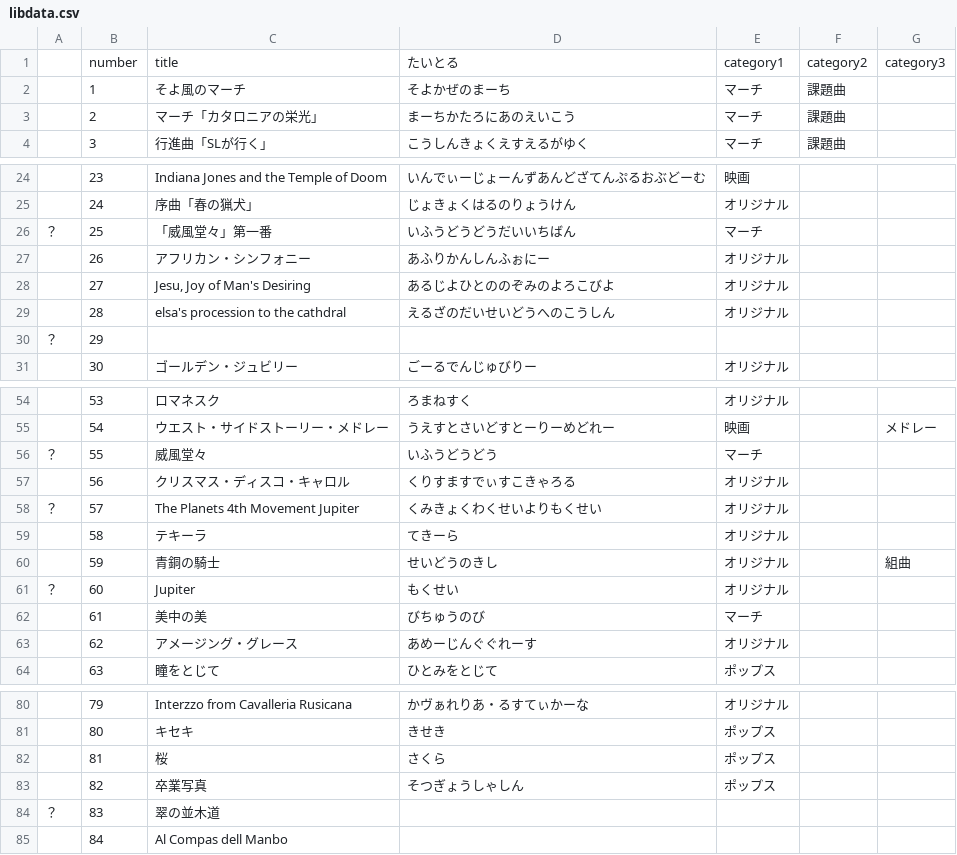
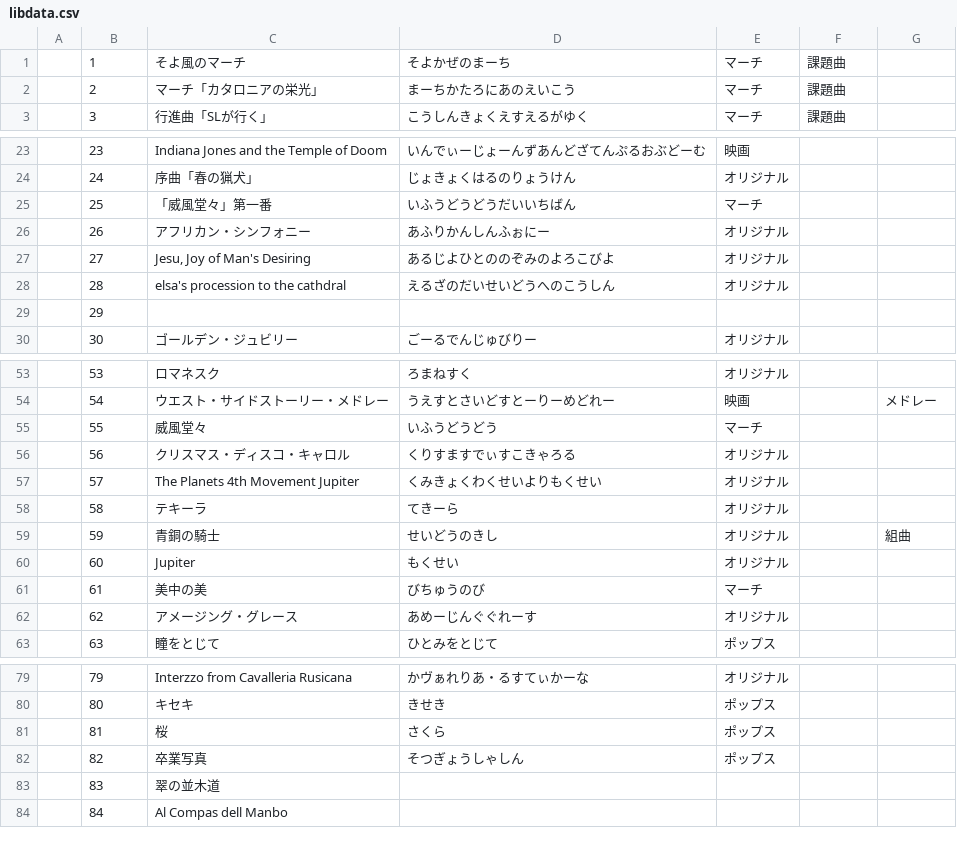
Before and after one commit to yoshidaasato/Feelic, a CSV file: libdata.csv, drawn as a sheet; only a part is shown, gaps mark what is left out.

Commit message:
5/30 system update!

```diff
--- a/libdata.csv
+++ b/libdata.csv
@@ -1,2 +1 @@
-,number,title,たいとる,category1,category2,category3
 ,1,そよ風のマーチ,そよかぜのまーち,マーチ,課題曲,
@@ -25,3 +24,3 @@
 ,24,序曲「春の猟犬」,じょきょくはるのりょうけん,オリジナル,,
-？,25,「威風堂々」第一番,いふうどうどうだいいちばん,マーチ,,
+,25,「威風堂々」第一番,いふうどうどうだいいちばん,マーチ,,
 ,26,アフリカン・シンフォニー,あふりかんしんふぉにー,オリジナル,,
@@ -29,3 +28,3 @@
 ,28,elsa's procession to the cathdral,えるざのだいせいどうへのこうしん,オリジナル,,
-？,29,,,,,
+,29,,,,,
 ,30,ゴールデン・ジュビリー,ごーるでんじゅびりー,オリジナル,,
@@ -55,8 +54,8 @@
 ,54,ウエスト・サイドストーリー・メドレー,うえすとさいどすとーりーめどれー,映画,,メドレー
-？,55,威風堂々,いふうどうどう,マーチ,,
+,55,威風堂々,いふうどうどう,マーチ,,
 ,56,クリスマス・ディスコ・キャロル,くりすますでぃすこきゃろる,オリジナル,,
-？,57,The Planets　4th Movement Jupiter,くみきょくわくせいよりもくせい,オリジナル,,
+,57,The Planets 4th Movement Jupiter,くみきょくわくせいよりもくせい,オリジナル,,
 ,58,テキーラ,てきーら,オリジナル,,
 ,59,青銅の騎士,せいどうのきし,オリジナル,,組曲
-？,60,Jupiter,もくせい,オリジナル,,
+,60,Jupiter,もくせい,オリジナル,,
 ,61,美中の美,びちゅうのび,マーチ,,
@@ -83,3 +82,3 @@
 ,82,卒業写真,そつぎょうしゃしん,ポップス,,
-？,83,翠の並木道,,,,
+,83,翠の並木道,,,,
 ,84,Al Compas dell Manbo,,,,
```
